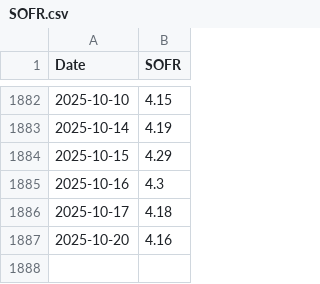
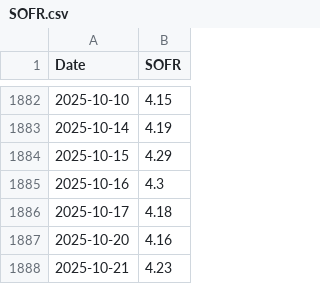
Before and after one commit to wonyoonj/fred-data, a CSV file: csvfile/SOFR.csv, drawn as a sheet; only a part is shown, gaps mark what is left out.

Commit message:
Update data files in 'csvfile' on 2025-10-22 22:05

```diff
--- a/csvfile/SOFR.csv
+++ b/csvfile/SOFR.csv
@@ -1887 +1887,2 @@ Date,SOFR
 2025-10-20,4.16
+2025-10-21,4.23
```
Also changed, not shown: 2 other files.
